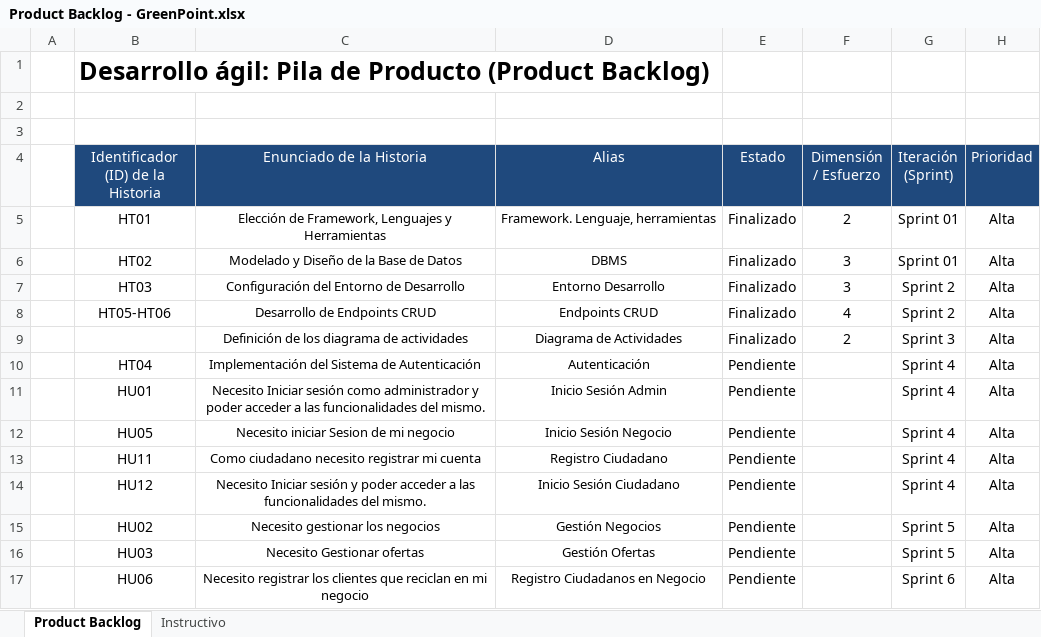
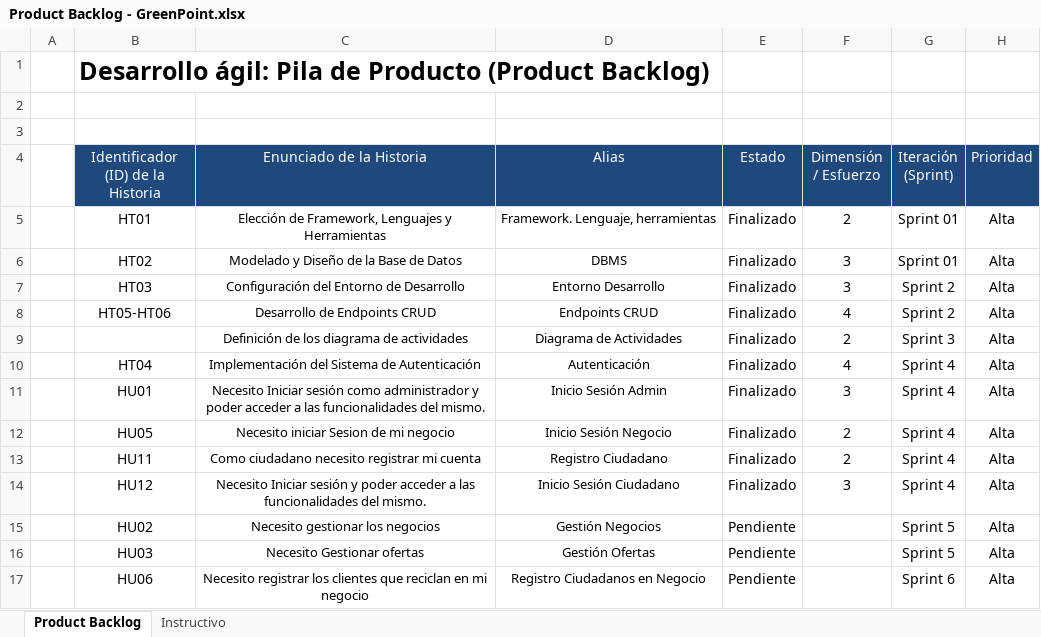
Before and after one commit to Zydell/GreenPoint, an Excel workbook: Documentation/Product Backlog - GreenPoint.xlsx, sheet Product Backlog, drawn as a sheet; only a part is shown; values as stored, in another font and other column widths than the file's, no borders; conditional formats not drawn; the diff names each change by its address in the sheet, - before the commit and + after, or states it on an @@ line.

Commit message:
Cambios

```diff
--- a/Documentation/Product Backlog - GreenPoint.xlsx (sheet Product Backlog)
+++ b/Documentation/Product Backlog - GreenPoint.xlsx (sheet Product Backlog)
-E10:E14 (Estado): Pendiente
+E10:E14 (Estado): Finalizado
-F10 (Dimensión / Esfuerzo): (empty)
+F10 (Dimensión / Esfuerzo): 4
-F11 (Dimensión / Esfuerzo): (empty)
+F11 (Dimensión / Esfuerzo): 3
-F12:F13 (Dimensión / Esfuerzo): (empty)
+F12:F13 (Dimensión / Esfuerzo): 2
-F14 (Dimensión / Esfuerzo): (empty)
+F14 (Dimensión / Esfuerzo): 3
```
